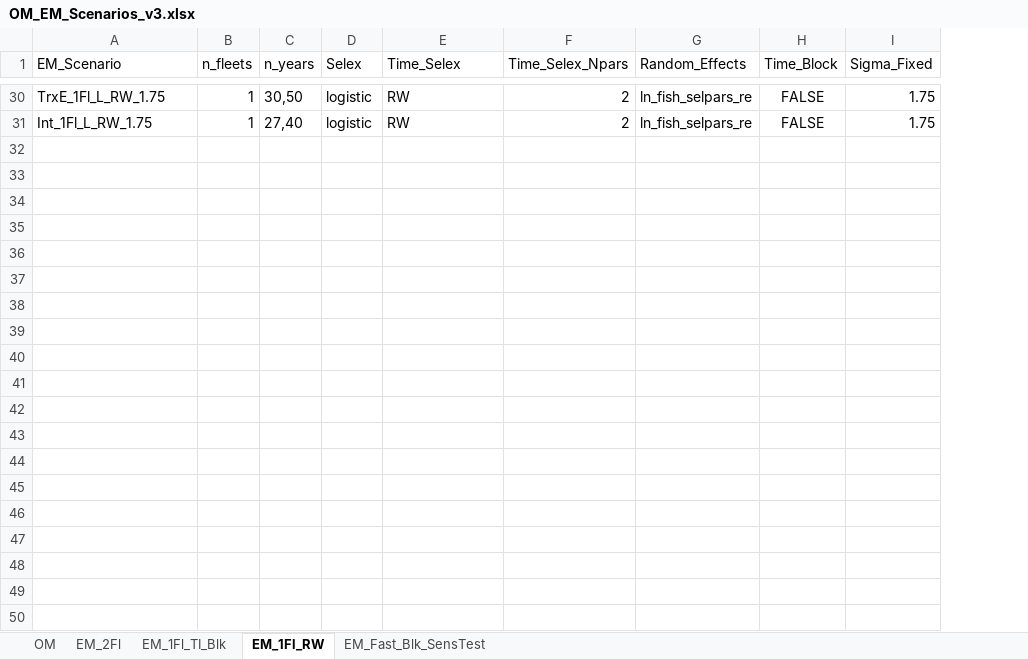
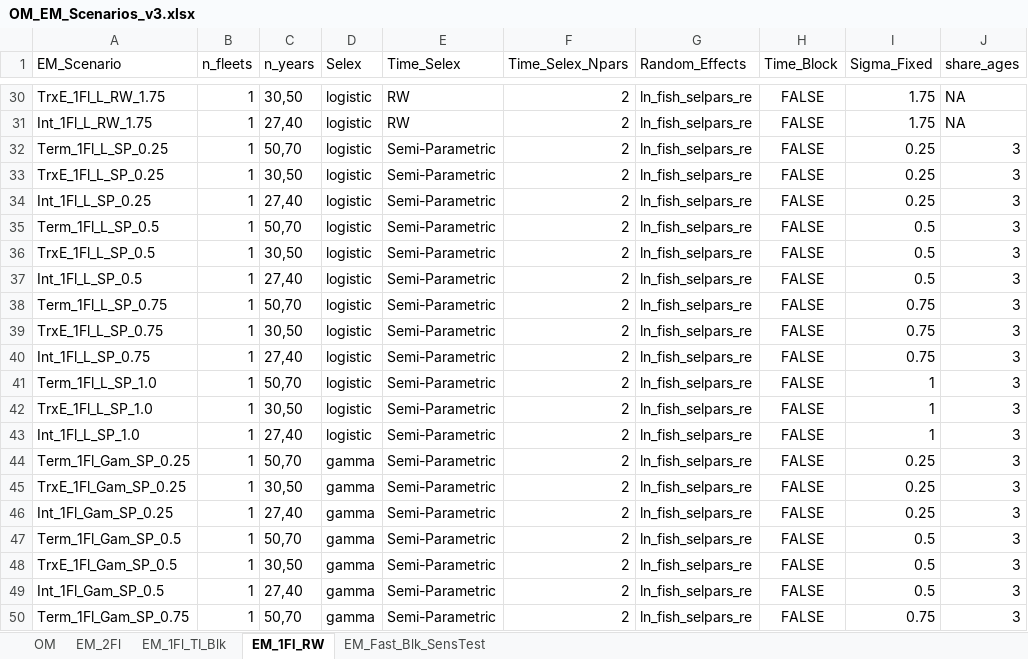
Before and after one commit to chengmatt/State_Space_Selex_Sim, an Excel workbook: input/OM_EM_Scenarios_v3.xlsx, sheet EM_1Fl_RW, drawn as a sheet; only a part is shown, gaps mark what is left out; values as stored, in another font and other column widths than the file's, no borders; the diff covers the shown part only; the diff names each change by its address in the sheet, - before the commit and + after, or states it on an @@ line.

Commit message:
semi-parametric optionsl

```diff
--- a/input/OM_EM_Scenarios_v3.xlsx (sheet EM_1Fl_RW)
+++ b/input/OM_EM_Scenarios_v3.xlsx (sheet EM_1Fl_RW)
+column J (share_ages), rows 30-31: NA | NA
+row 32: Term_1Fl_L_SP_0.25 | 1 | 50,70 | logistic | Semi-Parametric | 2 | ln_fish_selpars_re | FALSE | 0.25 | 3
+row 33: TrxE_1Fl_L_SP_0.25 | 1 | 30,50 | logistic | Semi-Parametric | 2 | ln_fish_selpars_re | FALSE | 0.25 | 3
+row 34: Int_1Fl_L_SP_0.25 | 1 | 27,40 | logistic | Semi-Parametric | 2 | ln_fish_selpars_re | FALSE | 0.25 | 3
+row 35: Term_1Fl_L_SP_0.5 | 1 | 50,70 | logistic | Semi-Parametric | 2 | ln_fish_selpars_re | FALSE | 0.5 | 3
+row 36: TrxE_1Fl_L_SP_0.5 | 1 | 30,50 | logistic | Semi-Parametric | 2 | ln_fish_selpars_re | FALSE | 0.5 | 3
+row 37: Int_1Fl_L_SP_0.5 | 1 | 27,40 | logistic | Semi-Parametric | 2 | ln_fish_selpars_re | FALSE | 0.5 | 3
+row 38: Term_1Fl_L_SP_0.75 | 1 | 50,70 | logistic | Semi-Parametric | 2 | ln_fish_selpars_re | FALSE | 0.75 | 3
+row 39: TrxE_1Fl_L_SP_0.75 | 1 | 30,50 | logistic | Semi-Parametric | 2 | ln_fish_selpars_re | FALSE | 0.75 | 3
+row 40: Int_1Fl_L_SP_0.75 | 1 | 27,40 | logistic | Semi-Parametric | 2 | ln_fish_selpars_re | FALSE | 0.75 | 3
+row 41: Term_1Fl_L_SP_1.0 | 1 | 50,70 | logistic | Semi-Parametric | 2 | ln_fish_selpars_re | FALSE | 1 | 3
+row 42: TrxE_1Fl_L_SP_1.0 | 1 | 30,50 | logistic | Semi-Parametric | 2 | ln_fish_selpars_re | FALSE | 1 | 3
+row 43: Int_1Fl_L_SP_1.0 | 1 | 27,40 | logistic | Semi-Parametric | 2 | ln_fish_selpars_re | FALSE | 1 | 3
+row 44: Term_1Fl_Gam_SP_0.25 | 1 | 50,70 | gamma | Semi-Parametric | 2 | ln_fish_selpars_re | FALSE | 0.25 | 3
+row 45: TrxE_1Fl_Gam_SP_0.25 | 1 | 30,50 | gamma | Semi-Parametric | 2 | ln_fish_selpars_re | FALSE | 0.25 | 3
+row 46: Int_1Fl_Gam_SP_0.25 | 1 | 27,40 | gamma | Semi-Parametric | 2 | ln_fish_selpars_re | FALSE | 0.25 | 3
+row 47: Term_1Fl_Gam_SP_0.5 | 1 | 50,70 | gamma | Semi-Parametric | 2 | ln_fish_selpars_re | FALSE | 0.5 | 3
+row 48: TrxE_1Fl_Gam_SP_0.5 | 1 | 30,50 | gamma | Semi-Parametric | 2 | ln_fish_selpars_re | FALSE | 0.5 | 3
+row 49: Int_1Fl_Gam_SP_0.5 | 1 | 27,40 | gamma | Semi-Parametric | 2 | ln_fish_selpars_re | FALSE | 0.5 | 3
+row 50: Term_1Fl_Gam_SP_0.75 | 1 | 50,70 | gamma | Semi-Parametric | 2 | ln_fish_selpars_re | FALSE | 0.75 | 3
```
Also changed, not shown: 8 added rows elsewhere in this sheet, input/Sablefish_Inputs.xlsx, 42 other files.
